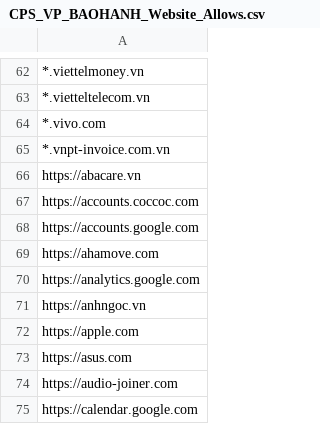
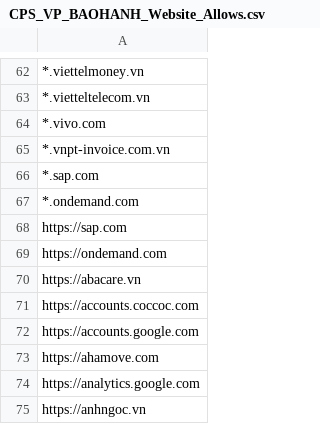
Before and after one commit to MinhThien11/CONNECT, a CSV file: CPS_VP_BAOHANH_Website_Allows.csv, drawn as a sheet; only a part is shown, gaps mark what is left out; the shorter side is filled out with more unchanged rows.

```diff
--- a/CPS_VP_BAOHANH_Website_Allows.csv
+++ b/CPS_VP_BAOHANH_Website_Allows.csv
@@ -65,2 +65,6 @@
 *.vnpt-invoice.com.vn,
+*.sap.com,
+*.ondemand.com,
+https://sap.com,
+https://ondemand.com,
 https://abacare.vn,
```
Also changed, not shown: CPS_QUANLY_Website_Allows.csv, CPS_VP_DIEUPHOI_Website_Allows.csv, 5 other files.
